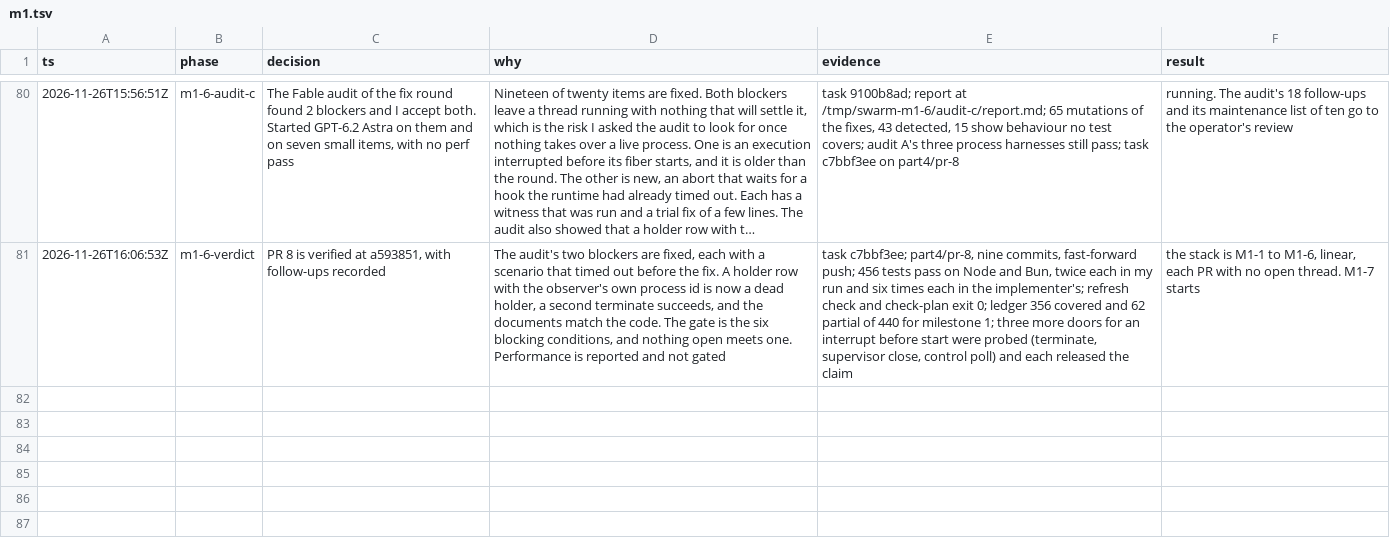
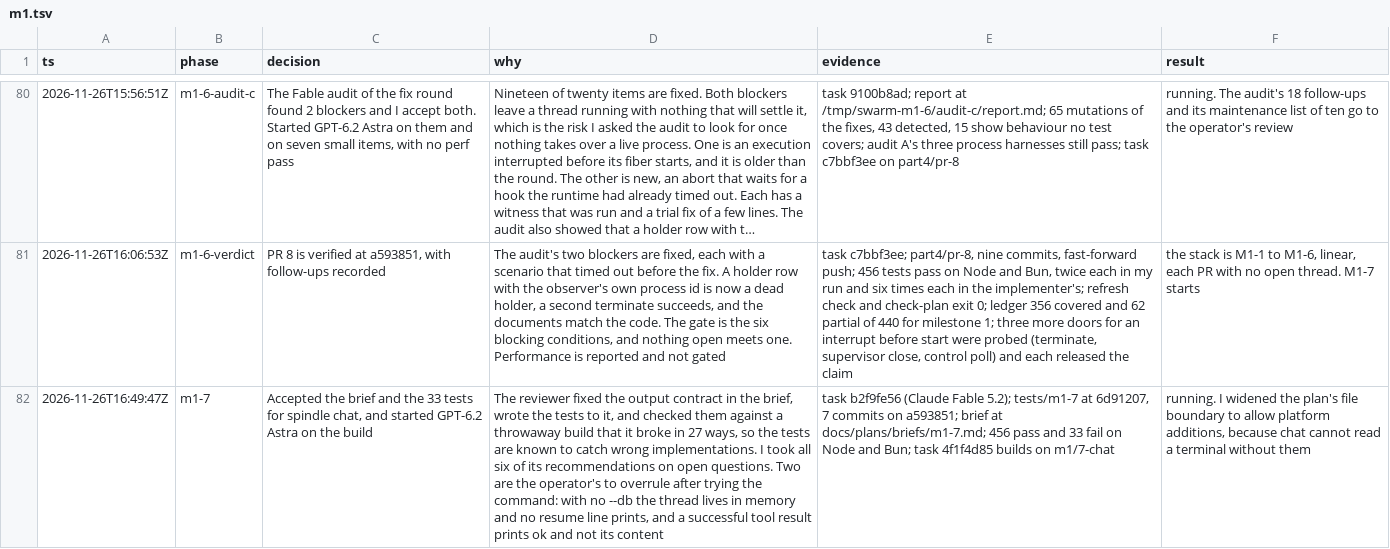
Before and after one commit to zacharytamas/spindle-runtime, a TSV file: docs/plans/trail/m1.tsv, drawn as a sheet; only a part is shown, gaps mark what is left out; long unchanged cells end in …; the diff names each change by its address in the sheet, - before the commit and + after, or states it on an @@ line.

Commit message:
Log the M1-7 brief and tests, and list the readings of the last rounds

```diff
--- a/docs/plans/trail/m1.tsv
+++ b/docs/plans/trail/m1.tsv
+row 82: 2026-11-26T16:49:47Z | m1-7 | Accepted the brief and the 33 tests for spindle chat, and started GPT-6.2 Astra on the build | The reviewer fixed the output contract in the brief, wrote the tests to it, and checked them against a throwaway build that it broke in 27 ways, so the tests are known to catch wrong implementations. I took all six of its recommendations on open questions. Two are the operator's to overrule after trying the command: with no --db the thread lives in memory and no resume line prints, and a successful tool result prints ok and not its content | task b2f9fe56 (Claude Fable 5.2); tests/m1-7 at 6d91207, 7 commits on a593851; brief at docs/plans/briefs/m1-7.md; 456 pass and 33 fail on Node and Bun; task 4f1f4d85 builds on m1/7-chat | running. I widened the plan's file boundary to allow platform additions, because chat cannot read a terminal without them
```
Also changed, not shown: 1 other file.
